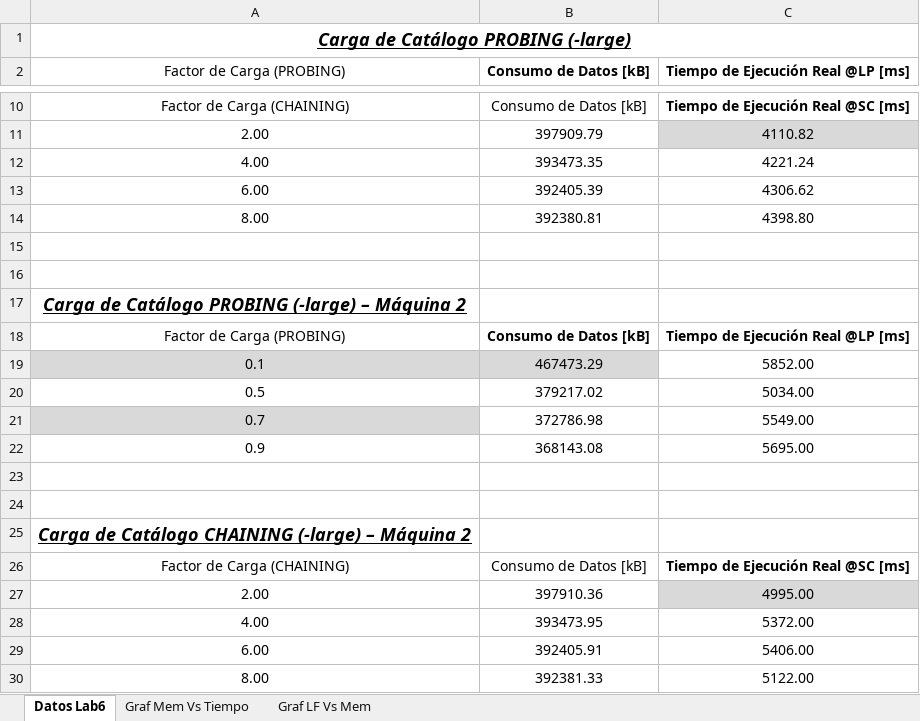
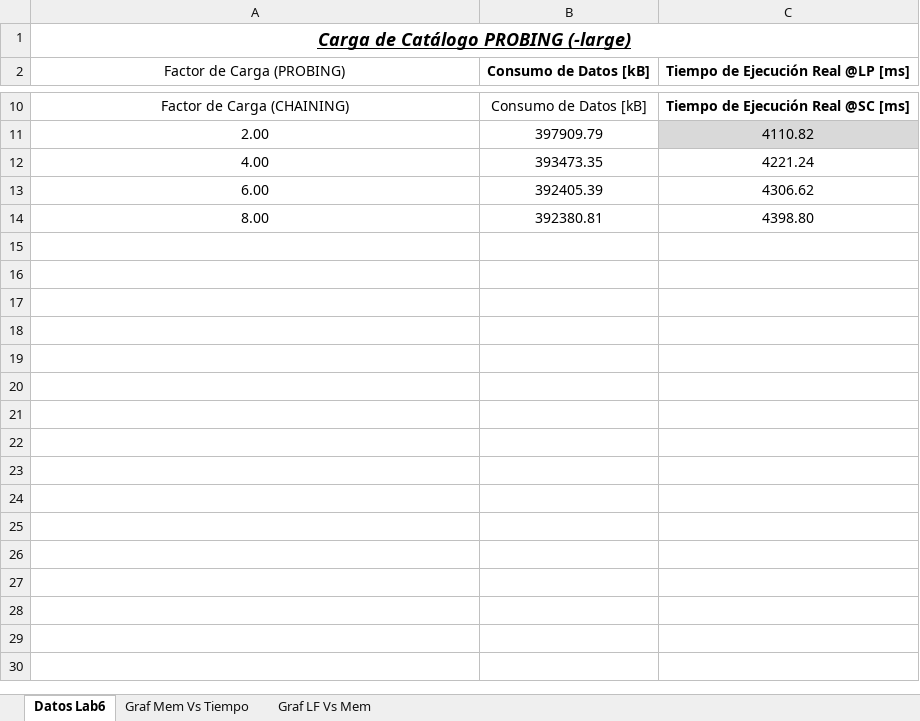
Before and after one commit to EDA-202620-SEC05-G06/ISIS1225-Laboratorio-6-G06, an Excel workbook: Docs/TablasDatos-Lab6.xlsx, sheet Datos Lab6, drawn as a sheet; only a part is shown, gaps mark what is left out; values as stored, in another font and other column widths than the file's, no borders; table styles not drawn; the diff names each change by its address in the sheet, - before the commit and + after, or states it on an @@ line.

Commit message:
Informe y tablas con una sola maquina
Se retira la Maquina 2 del Word y del Excel; quedan solo las
mediciones de la Maquina 1.

```diff
--- a/Docs/TablasDatos-Lab6.xlsx (sheet Datos Lab6)
+++ b/Docs/TablasDatos-Lab6.xlsx (sheet Datos Lab6)
-row 15: (empty)
-row 16: (empty)
-row 17: Carga de Catálogo PROBING (-large) – Máquina 2
-row 18: Factor de Carga (PROBING) | Consumo de Datos [kB] | Tiempo de Ejecución Real @LP [ms]
-row 19: 0.1 | 467473.29 | 5852.00
-row 20: 0.5 | 379217.02 | 5034.00
-row 21: 0.7 | 372786.98 | 5549.00
-row 22: 0.9 | 368143.08 | 5695.00
-row 23: (empty)
-row 24: (empty)
-row 25: Carga de Catálogo CHAINING (-large) – Máquina 2
-row 26: Factor de Carga (CHAINING) | Consumo de Datos [kB] | Tiempo de Ejecución Real @SC [ms]
-row 27: 2.00 | 397910.36 | 4995.00
-row 28: 4.00 | 393473.95 | 5372.00
-row 29: 6.00 | 392405.91 | 5406.00
-row 30: 8.00 | 392381.33 | 5122.00
```
Also changed, not shown: charts or pictures, 1 other file.
